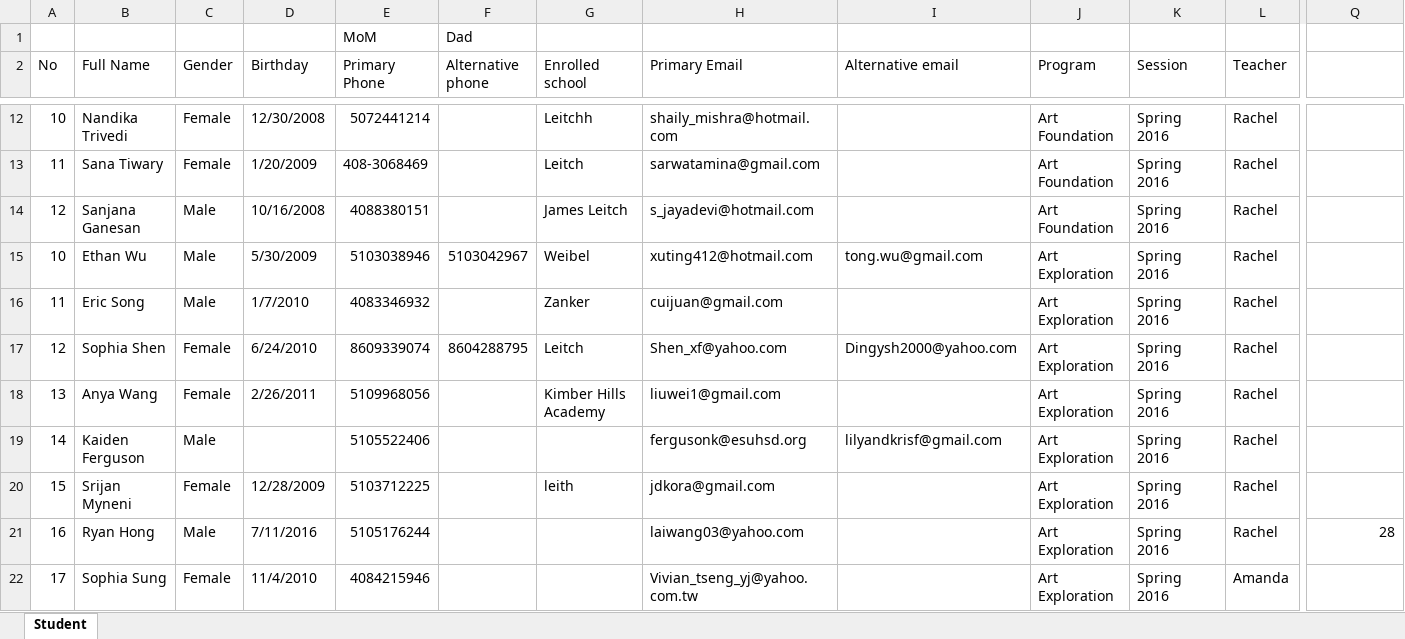
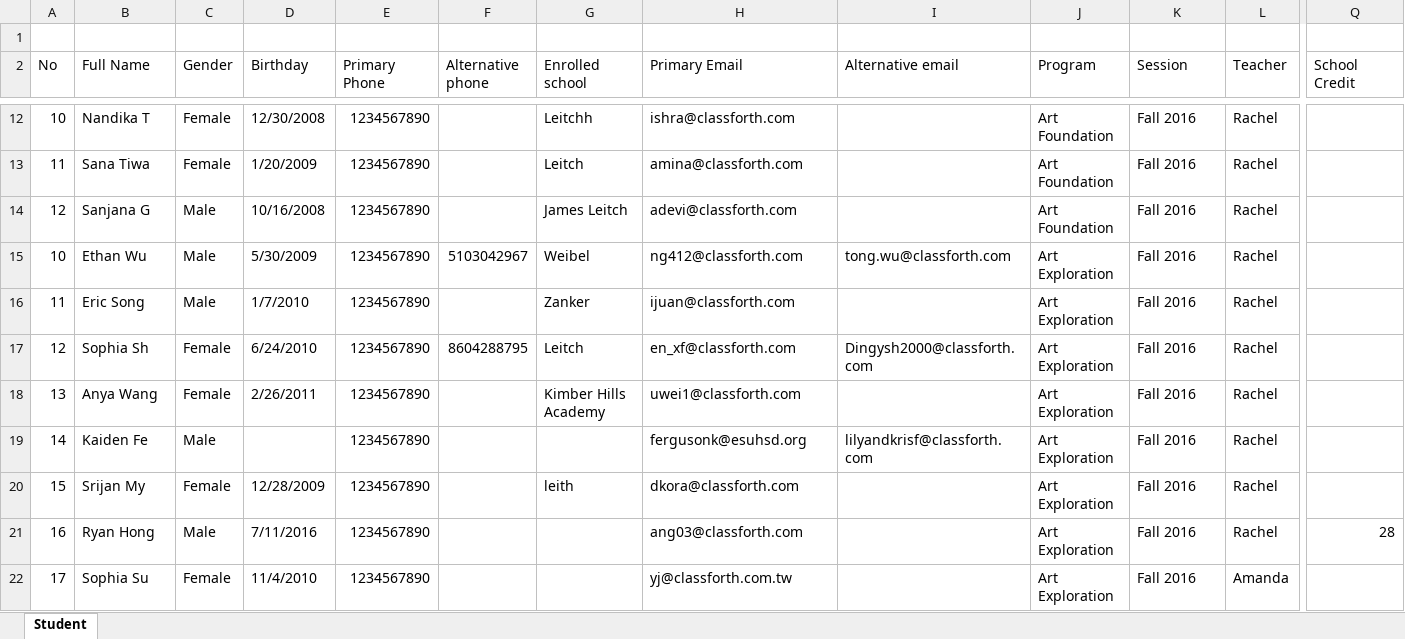
Before and after one commit to lxm218/Edminforce, an Excel workbook: data-transfer/transfer/data/cca/cca-student.xlsx, sheet Student, drawn as a sheet; only a part is shown, gaps mark what is left out; values as stored, in another font and other column widths than the file's, no cell formats; rows hold the shown columns only; the diff covers the shown part only; the diff names each change by its address in the sheet, - before the commit and + after, or states it on an @@ line.

```diff
--- a/data-transfer/transfer/data/cca/cca-student.xlsx (sheet Student)
+++ b/data-transfer/transfer/data/cca/cca-student.xlsx (sheet Student)
-row 1:  |  |  |  | MoM | Dad
+row 1: (empty)
-Q2: (empty)
+Q2: School Credit
-B12 (Full Name): Nandika Trivedi
+B12 (Full Name): Nandika T
-E12 (Primary Phone): 5072441214
+E12 (Primary Phone): 1234567890
-H12 (Primary Email): shaily_mishra@hotmail.com
+H12 (Primary Email): ishra@classforth.com
-K12:K22 (Session): Spring 2016
+K12:K22 (Session): Fall 2016
-B13 (Full Name): Sana Tiwary
+B13 (Full Name): Sana Tiwa
-E13 (Primary Phone): 408-3068469
+E13 (Primary Phone): 1234567890
-H13 (Primary Email): sarwatamina@gmail.com
+H13 (Primary Email): amina@classforth.com
-B14 (Full Name): Sanjana Ganesan
+B14 (Full Name): Sanjana G
-E14 (Primary Phone): 4088380151
+E14 (Primary Phone): 1234567890
-H14 (Primary Email): s_jayadevi@hotmail.com
+H14 (Primary Email): adevi@classforth.com
-E15 (Primary Phone): 5103038946
+E15 (Primary Phone): 1234567890
-H15 (Primary Email): xuting412@hotmail.com
+H15 (Primary Email): ng412@classforth.com
-I15 (Alternative email): tong.wu@gmail.com
+I15 (Alternative email): tong.wu@classforth.com
-E16 (Primary Phone): 4083346932
+E16 (Primary Phone): 1234567890
-H16 (Primary Email): cuijuan@gmail.com
+H16 (Primary Email): ijuan@classforth.com
-B17 (Full Name): Sophia Shen
+B17 (Full Name): Sophia Sh
-E17 (Primary Phone): 8609339074
+E17 (Primary Phone): 1234567890
-H17 (Primary Email): Shen_xf@yahoo.com
+H17 (Primary Email): en_xf@classforth.com
-I17 (Alternative email): Dingysh2000@yahoo.com
+I17 (Alternative email): Dingysh2000@classforth.com
-E18 (Primary Phone): 5109968056
+E18 (Primary Phone): 1234567890
-H18 (Primary Email): liuwei1@gmail.com
+H18 (Primary Email): uwei1@classforth.com
-B19 (Full Name): Kaiden Ferguson
+B19 (Full Name): Kaiden Fe
-E19 (Primary Phone): 5105522406
+E19 (Primary Phone): 1234567890
-I19 (Alternative email): lilyandkrisf@gmail.com
+I19 (Alternative email): lilyandkrisf@classforth.com
-B20 (Full Name): Srijan Myneni
+B20 (Full Name): Srijan My
-E20 (Primary Phone): 5103712225
+E20 (Primary Phone): 1234567890
-H20 (Primary Email): jdkora@gmail.com
+H20 (Primary Email): dkora@classforth.com
-E21 (Primary Phone): 5105176244
+E21 (Primary Phone): 1234567890
-H21 (Primary Email): laiwang03@yahoo.com
+H21 (Primary Email): ang03@classforth.com
-B22 (Full Name): Sophia Sung
+B22 (Full Name): Sophia Su
-E22 (Primary Phone): 4084215946
+E22 (Primary Phone): 1234567890
-H22 (Primary Email): Vivian_tseng_yj@yahoo.com.tw
+H22 (Primary Email): yj@classforth.com.tw
```
Also changed, not shown: 1621 edited cells elsewhere in this sheet, cell formats, 13 other files.
